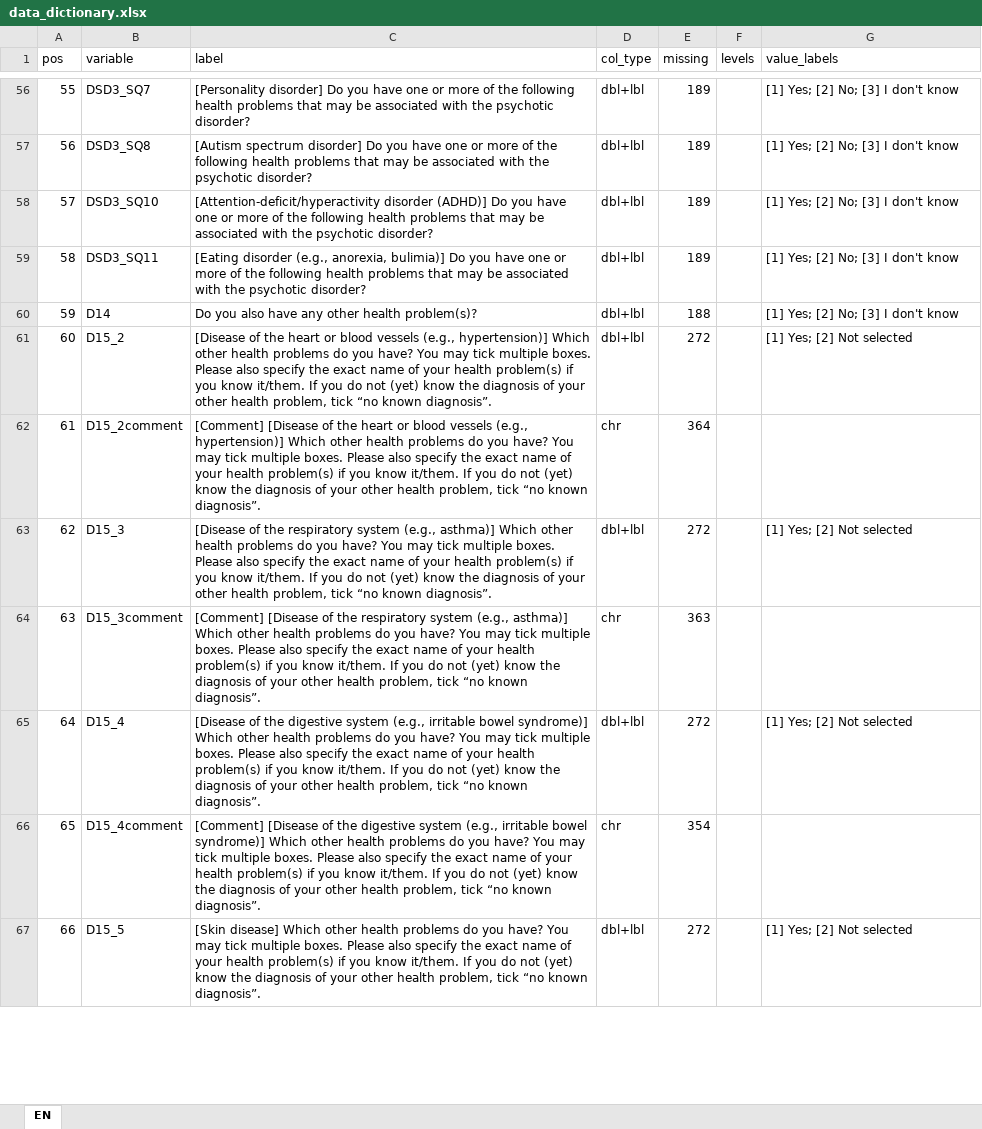
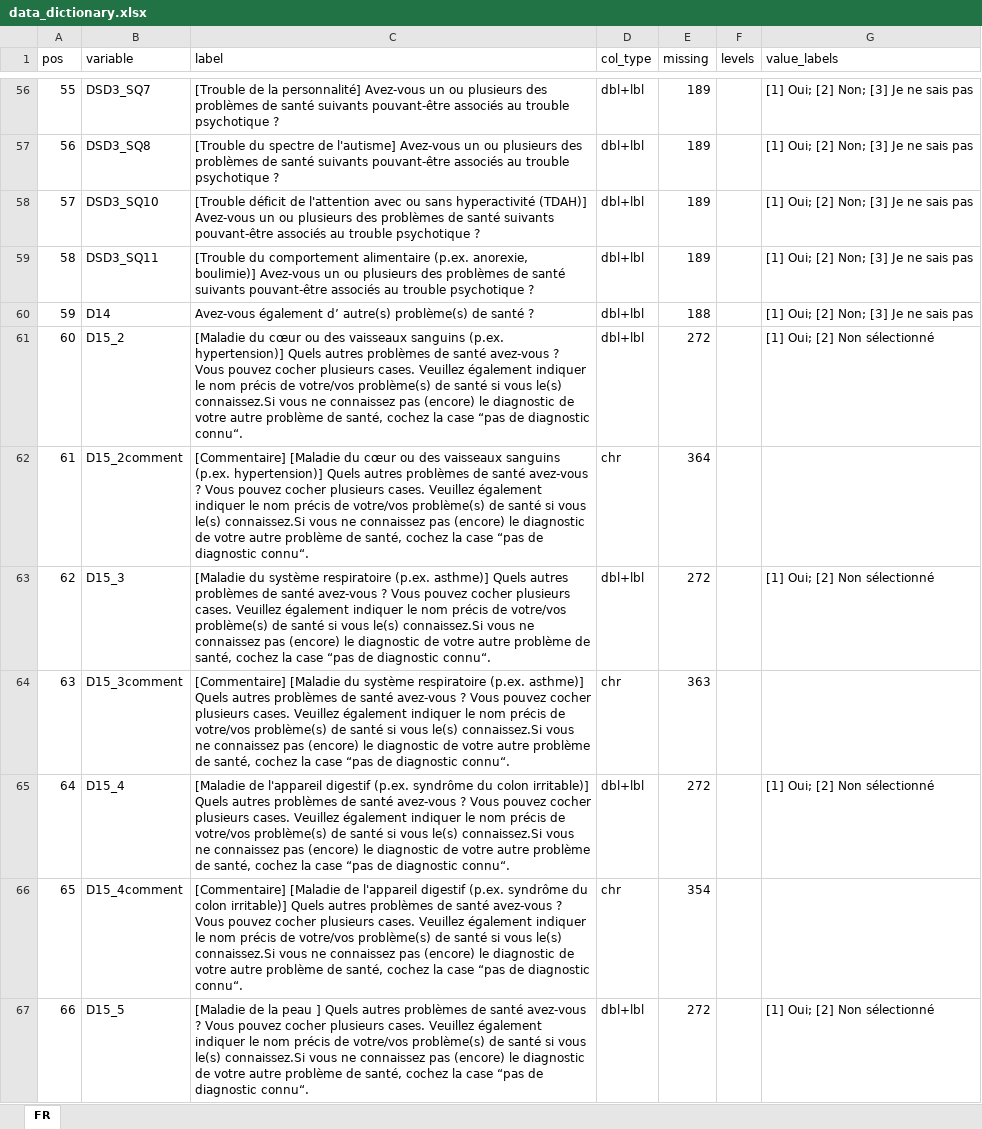
Before and after one commit to sciensanogit/NEED-GQ, an Excel workbook: data/metadata/data_dictionary.xlsx, sheet FR, drawn as a sheet; only a part is shown, gaps mark what is left out; values as stored, in another font and other column widths than the file's, no borders; the diff covers the shown part only; the diff names each change by its address in the sheet, - before the commit and + after, or states it on an @@ line.

```diff
--- a/data/metadata/data_dictionary.xlsx (sheet FR)
+++ b/data/metadata/data_dictionary.xlsx (sheet FR)
-sheet tab: EN
+sheet tab: FR
-C56 (label): [Personality disorder] Do you have one or more of the following health problems that may be associated with the psychotic disorder?
+C56 (label): [Trouble de la personnalité] Avez-vous un ou plusieurs des problèmes de santé suivants pouvant-être associés au trouble psychotique ?
-G56:G60 (value_labels): [1] Yes; [2] No; [3] I don't know
+G56:G60 (value_labels): [1] Oui; [2] Non; [3] Je ne sais pas
-C57 (label): [Autism spectrum disorder] Do you have one or more of the following health problems that may be associated with the psychotic disorder?
+C57 (label): [Trouble du spectre de l'autisme] Avez-vous un ou plusieurs des problèmes de santé suivants pouvant-être associés au trouble psychotique ?
-C58 (label): [Attention-deficit/hyperactivity disorder (ADHD)] Do you have one or more of the following health problems that may be associated with the psychotic disorder?
+C58 (label): [Trouble déficit de l'attention avec ou sans hyperactivité (TDAH)] Avez-vous un ou plusieurs des problèmes de santé suivants pouvant-être associés au trouble psychotique ?
-C59 (label): [Eating disorder (e.g., anorexia, bulimia)] Do you have one or more of the following health problems that may be associated with the psychotic disorder?
+C59 (label): [Trouble du comportement alimentaire (p.ex. anorexie, boulimie)] Avez-vous un ou plusieurs des problèmes de santé suivants pouvant-être associés au trouble psychotique ?
-C60 (label): Do you also have any other health problem(s)?
+C60 (label): Avez-vous également d’ autre(s) problème(s) de santé ?
-C61 (label): [Disease of the heart or blood vessels (e.g., hypertension)] Which other health problems do you have? You may tick multiple boxes. Please also specify the exact name of your health problem(s) if you know it/them. If you do not (yet) know the diagnosis of your other health problem, tick “no known diagnosis”.
+C61 (label): [Maladie du cœur ou des vaisseaux sanguins (p.ex. hypertension)] Quels autres problèmes de santé avez-vous ? Vous pouvez cocher plusieurs cases. Veuillez également indiquer le nom précis de votre/vos problème(s) de santé si vous le(s) connaissez.Si vous ne connaissez pas (encore) le diagnostic de votre autre problème de santé, cochez la case “pas de diagnostic connu“.
-G61 (value_labels): [1] Yes; [2] Not selected
+G61 (value_labels): [1] Oui; [2] Non sélectionné
-C62 (label): [Comment] [Disease of the heart or blood vessels (e.g., hypertension)] Which other health problems do you have? You may tick multiple boxes. Please also specify the exact name of your health problem(s) if you know it/them. If you do not (yet) know the diagnosis of your other health problem, tick “no known diagnosis”.
+C62 (label): [Commentaire] [Maladie du cœur ou des vaisseaux sanguins (p.ex. hypertension)] Quels autres problèmes de santé avez-vous ? Vous pouvez cocher plusieurs cases. Veuillez également indiquer le nom précis de votre/vos problème(s) de santé si vous le(s) connaissez.Si vous ne connaissez pas (encore) le diagnostic de votre autre problème de santé, cochez la case “pas de diagnostic connu“.
-C63 (label): [Disease of the respiratory system (e.g., asthma)] Which other health problems do you have? You may tick multiple boxes. Please also specify the exact name of your health problem(s) if you know it/them. If you do not (yet) know the diagnosis of your other health problem, tick “no known diagnosis”.
+C63 (label): [Maladie du système respiratoire (p.ex. asthme)] Quels autres problèmes de santé avez-vous ? Vous pouvez cocher plusieurs cases. Veuillez également indiquer le nom précis de votre/vos problème(s) de santé si vous le(s) connaissez.Si vous ne connaissez pas (encore) le diagnostic de votre autre problème de santé, cochez la case “pas de diagnostic connu“.
-G63 (value_labels): [1] Yes; [2] Not selected
+G63 (value_labels): [1] Oui; [2] Non sélectionné
-C64 (label): [Comment] [Disease of the respiratory system (e.g., asthma)] Which other health problems do you have? You may tick multiple boxes. Please also specify the exact name of your health problem(s) if you know it/them. If you do not (yet) know the diagnosis of your other health problem, tick “no known diagnosis”.
+C64 (label): [Commentaire] [Maladie du système respiratoire (p.ex. asthme)] Quels autres problèmes de santé avez-vous ? Vous pouvez cocher plusieurs cases. Veuillez également indiquer le nom précis de votre/vos problème(s) de santé si vous le(s) connaissez.Si vous ne connaissez pas (encore) le diagnostic de votre autre problème de santé, cochez la case “pas de diagnostic connu“.
-C65 (label): [Disease of the digestive system (e.g., irritable bowel syndrome)] Which other health problems do you have? You may tick multiple boxes. Please also specify the exact name of your health problem(s) if you know it/them. If you do not (yet) know the diagnosis of your other health problem, tick “no known diagnosis”.
+C65 (label): [Maladie de l'appareil digestif (p.ex. syndrôme du colon irritable)] Quels autres problèmes de santé avez-vous ? Vous pouvez cocher plusieurs cases. Veuillez également indiquer le nom précis de votre/vos problème(s) de santé si vous le(s) connaissez.Si vous ne connaissez pas (encore) le diagnostic de votre autre problème de santé, cochez la case “pas de diagnostic connu“.
-G65 (value_labels): [1] Yes; [2] Not selected
+G65 (value_labels): [1] Oui; [2] Non sélectionné
-C66 (label): [Comment] [Disease of the digestive system (e.g., irritable bowel syndrome)] Which other health problems do you have? You may tick multiple boxes. Please also specify the exact name of your health problem(s) if you know it/them. If you do not (yet) know the diagnosis of your other health problem, tick “no known diagnosis”.
+C66 (label): [Commentaire] [Maladie de l'appareil digestif (p.ex. syndrôme du colon irritable)] Quels autres problèmes de santé avez-vous ? Vous pouvez cocher plusieurs cases. Veuillez également indiquer le nom précis de votre/vos problème(s) de santé si vous le(s) connaissez.Si vous ne connaissez pas (encore) le diagnostic de votre autre problème de santé, cochez la case “pas de diagnostic connu“.
-C67 (label): [Skin disease] Which other health problems do you have? You may tick multiple boxes. Please also specify the exact name of your health problem(s) if you know it/them. If you do not (yet) know the diagnosis of your other health problem, tick “no known diagnosis”.
+C67 (label): [Maladie de la peau ] Quels autres problèmes de santé avez-vous ? Vous pouvez cocher plusieurs cases. Veuillez également indiquer le nom précis de votre/vos problème(s) de santé si vous le(s) connaissez.Si vous ne connaissez pas (encore) le diagnostic de votre autre problème de santé, cochez la case “pas de diagnostic connu“.
-G67 (value_labels): [1] Yes; [2] Not selected
+G67 (value_labels): [1] Oui; [2] Non sélectionné
```
Also changed, not shown: 413 edited cells elsewhere in this sheet, 7 other files.
